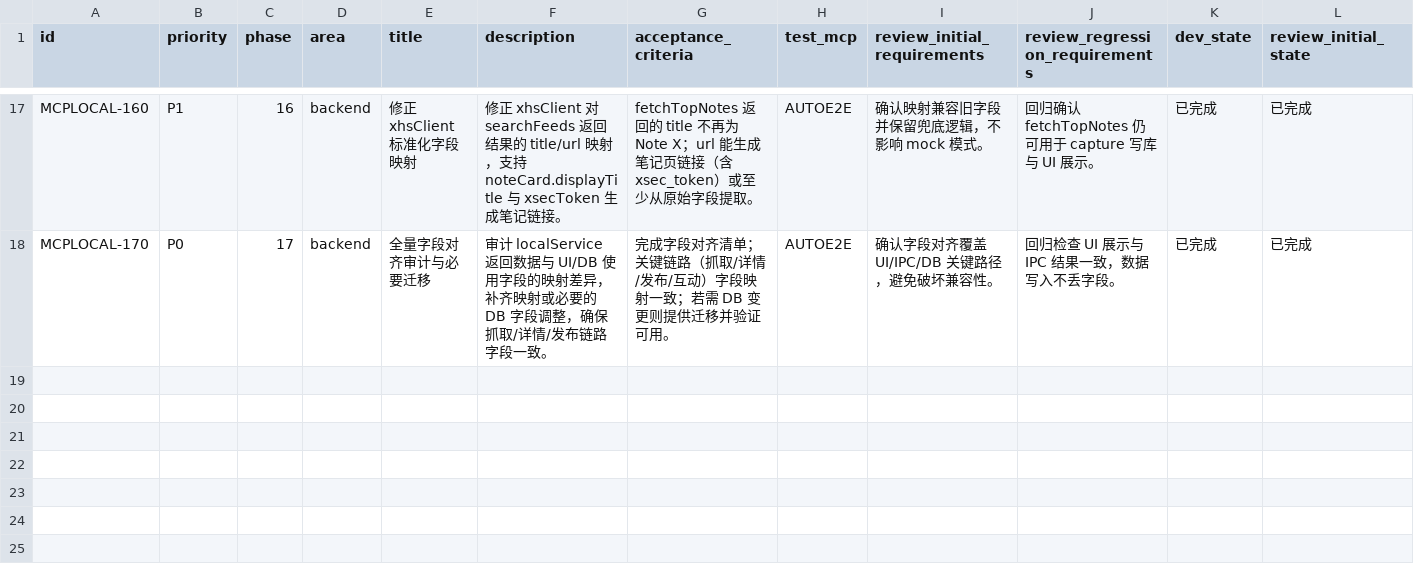
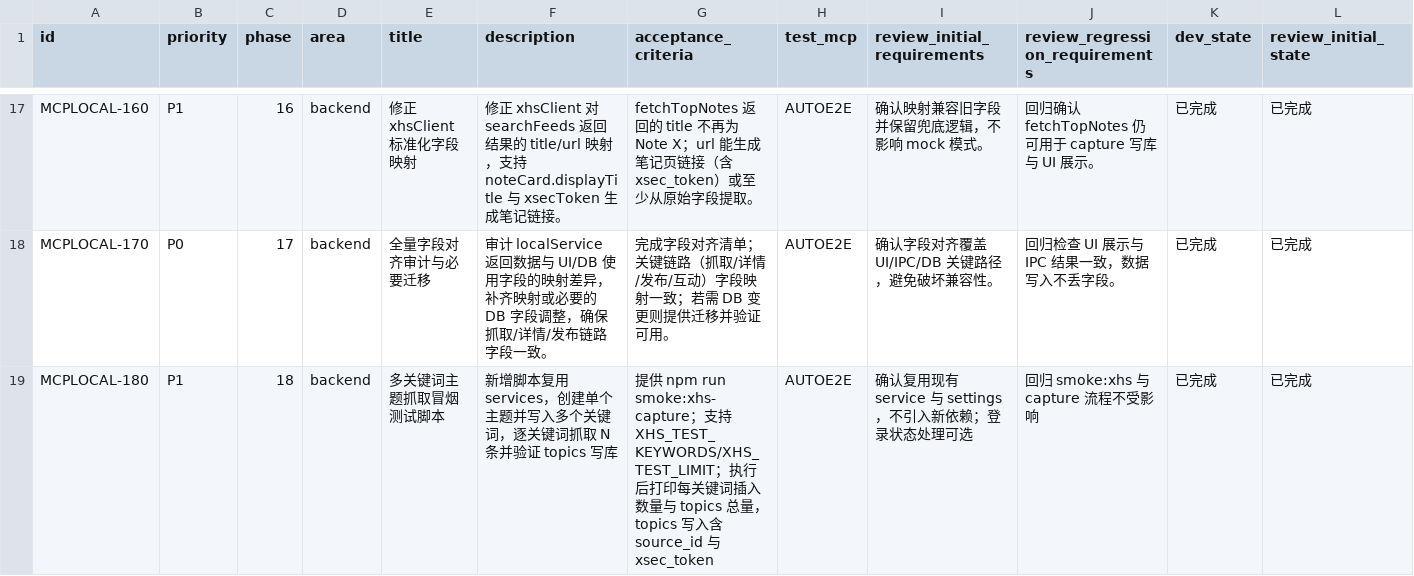
Before and after one commit to GalaxyXieyu/XHS-Runner, a CSV file: issues/2026-01-08_12-21-19-replace-mcp-local-service.csv, drawn as a sheet; only a part is shown, gaps mark what is left out; rows hold the shown columns only; the diff names each change by its address in the sheet, - before the commit and + after, or states it on an @@ line.

Commit message:
[MCPLOCAL-180] 多关键词主题抓取冒烟测试

```diff
--- a/issues/2026-01-08_12-21-19-replace-mcp-local-service.csv
+++ b/issues/2026-01-08_12-21-19-replace-mcp-local-service.csv
+row 19: MCPLOCAL-180 | P1 | 18 | backend | 多关键词主题抓取冒烟测试脚本 | 新增脚本复用 services，创建单个主题并写入多个关键词，逐关键词抓取 N 条并验证 topics 写库 | 提供 npm run smoke:xhs-capture；支持 XHS_TEST_KEYWORDS/XHS_TEST_LIMIT；执行后打印每关键词插入数量与 topics 总量，topics 写入含 source_id 与 xsec_token | AUTOE2E | 确认复用现有 service 与 settings，不引入新依赖；登录状态处理可选 | 回归 smoke:xhs 与 capture 流程不受影响 | 已完成 | 已完成
```
Also changed, not shown: 4 other files.
